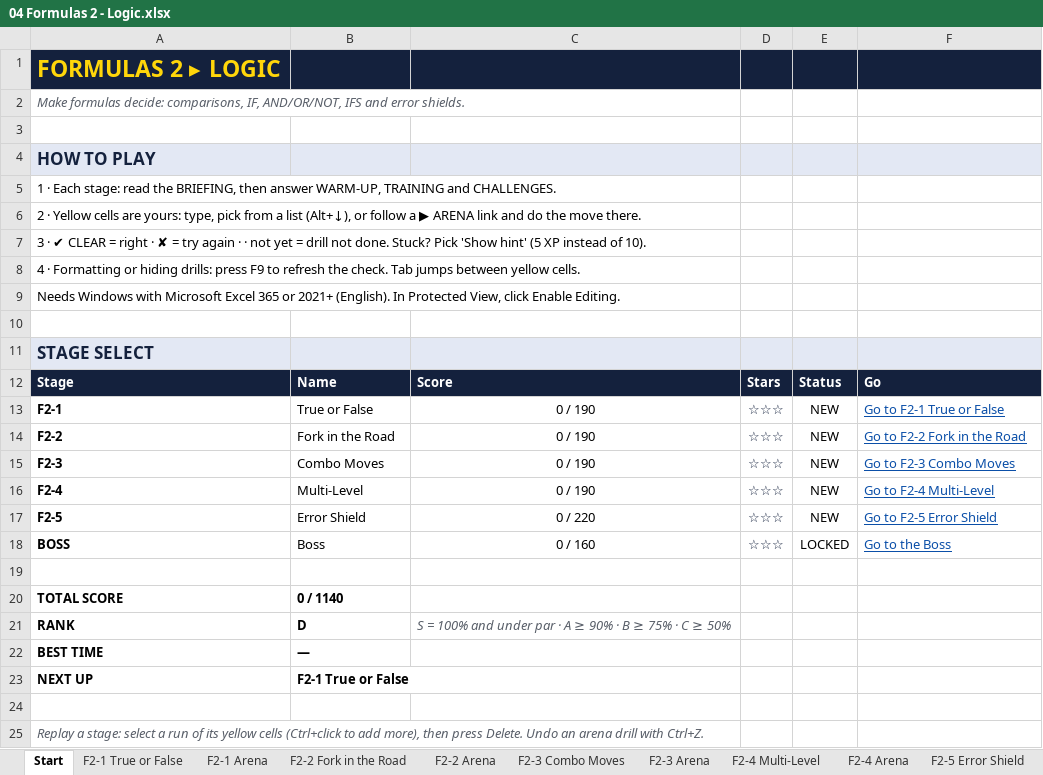
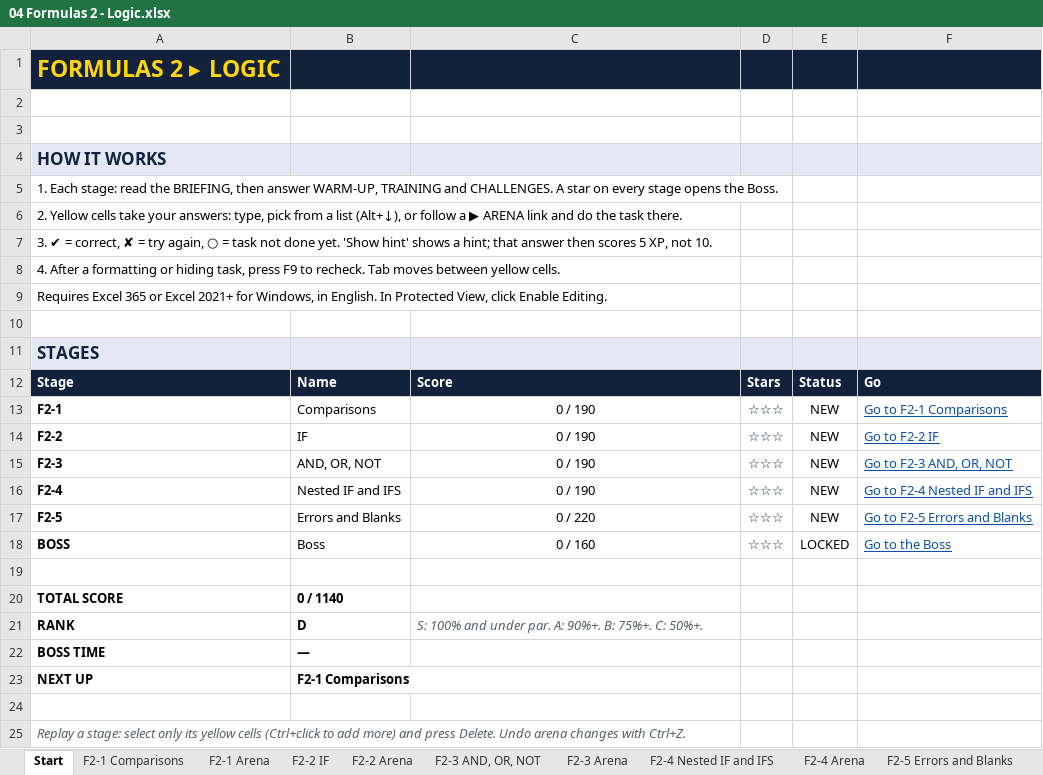
Before and after one commit to deVishv/excel-arcade, an Excel workbook: workbooks/04 Formulas 2 - Logic.xlsx, sheet Start, drawn as a sheet; values as stored, in another font and other column widths than the file's, no borders; removed rows and columns are numbered as before the commit, all else as after; the diff names each change by its address in the sheet, - before the commit and + after, or states it on an @@ line.

```diff
--- a/workbooks/04 Formulas 2 - Logic.xlsx (sheet Start)
+++ b/workbooks/04 Formulas 2 - Logic.xlsx (sheet Start)
-sheet tab: F2-1 True or False
+sheet tab: F2-1 Comparisons
-sheet tab: F2-2 Fork in the Road
+sheet tab: F2-2 IF
-sheet tab: F2-3 Combo Moves
+sheet tab: F2-3 AND, OR, NOT
-sheet tab: F2-4 Multi-Level
+sheet tab: F2-4 Nested IF and IFS
-sheet tab: F2-5 Error Shield
+sheet tab: F2-5 Errors and Blanks
-row 2: Make formulas decide: comparisons, IF, AND/OR/NOT, IFS and error shields.
-row 4: HOW TO PLAY
-row 5: 1 · Each stage: read the BRIEFING, then answer WARM-UP, TRAINING and CHALLENGES.
-row 6: 2 · Yellow cells are yours: type, pick from a list (Alt+↓), or follow a ▶ ARENA link and do the move there.
-row 7: 3 · ✔ CLEAR = right · ✘ = try again · · not yet = drill not done. Stuck? Pick 'Show hint' (5 XP instead of 10).
-row 8: 4 · Formatting or hiding drills: press F9 to refresh the check. Tab jumps between yellow cells.
-row 9: Needs Windows with Microsoft Excel 365 or 2021+ (English). In Protected View, click Enable Editing.
-A4: STAGE SELECT
+A4: HOW IT WORKS
+row 5: 1. Each stage: read the BRIEFING, then answer WARM-UP, TRAINING and CHALLENGES. A star on every stage opens the Boss.
+row 6: 2. Yellow cells take your answers: type, pick from a list (Alt+↓), or follow a ▶ ARENA link and do the task there.
+row 7: 3. ✔ = correct, ✘ = try again, ○ = task not done yet. 'Show hint' shows a hint; that answer then scores 5 XP, not 10.
+row 8: 4. After a formatting or hiding task, press F9 to recheck. Tab moves between yellow cells.
+row 9: Requires Excel 365 or Excel 2021+ for Windows, in English. In Protected View, click Enable Editing.
+row 10: (empty)
+row 11: STAGES
-B13: True or False
+B13: Comparisons
-F13: Go to F2-1 True or False
+F13: Go to F2-1 Comparisons
-B14: Fork in the Road
+B14: IF
-F14: Go to F2-2 Fork in the Road
+F14: Go to F2-2 IF
-B15: Combo Moves
+B15: AND, OR, NOT
-F15: Go to F2-3 Combo Moves
+F15: Go to F2-3 AND, OR, NOT
-B16: Multi-Level
+B16: Nested IF and IFS
-F16: Go to F2-4 Multi-Level
+F16: Go to F2-4 Nested IF and IFS
-B17: Error Shield
+B17: Errors and Blanks
-F17: Go to F2-5 Error Shield
+F17: Go to F2-5 Errors and Blanks
-C21: S = 100% and under par · A ≥ 90% · B ≥ 75% · C ≥ 50%
+C21: S: 100% and under par. A: 90%+. B: 75%+. C: 50%+.
-A22: BEST TIME
+A22: BOSS TIME
-B23: F2-1 True or False
+B23: F2-1 Comparisons
-A25: …stage: select a run of its yellow cells (Ctrl+click to add more), then press Delete. Undo an arena drill with Ctrl+Z.
+A25: …stage: select only its yellow cells (Ctrl+click to add more) and press Delete. Undo arena changes with Ctrl+Z.
```
Also changed, not shown: sheet Boss, sheet F2-4 Nested IF and IFS, sheet F2-2 IF, sheet F2-5 Errors and Blanks, sheet F2-3 AND, OR, NOT, sheet F2-1 Comparisons, 7 more sheets, other sheet tabs, formulas that keep their value, workbooks/02 Formulas 1 - Formula Basics.xlsx, workbooks/03 Shortcuts 2 - Enter and Edit.xlsx, 42 other files.
